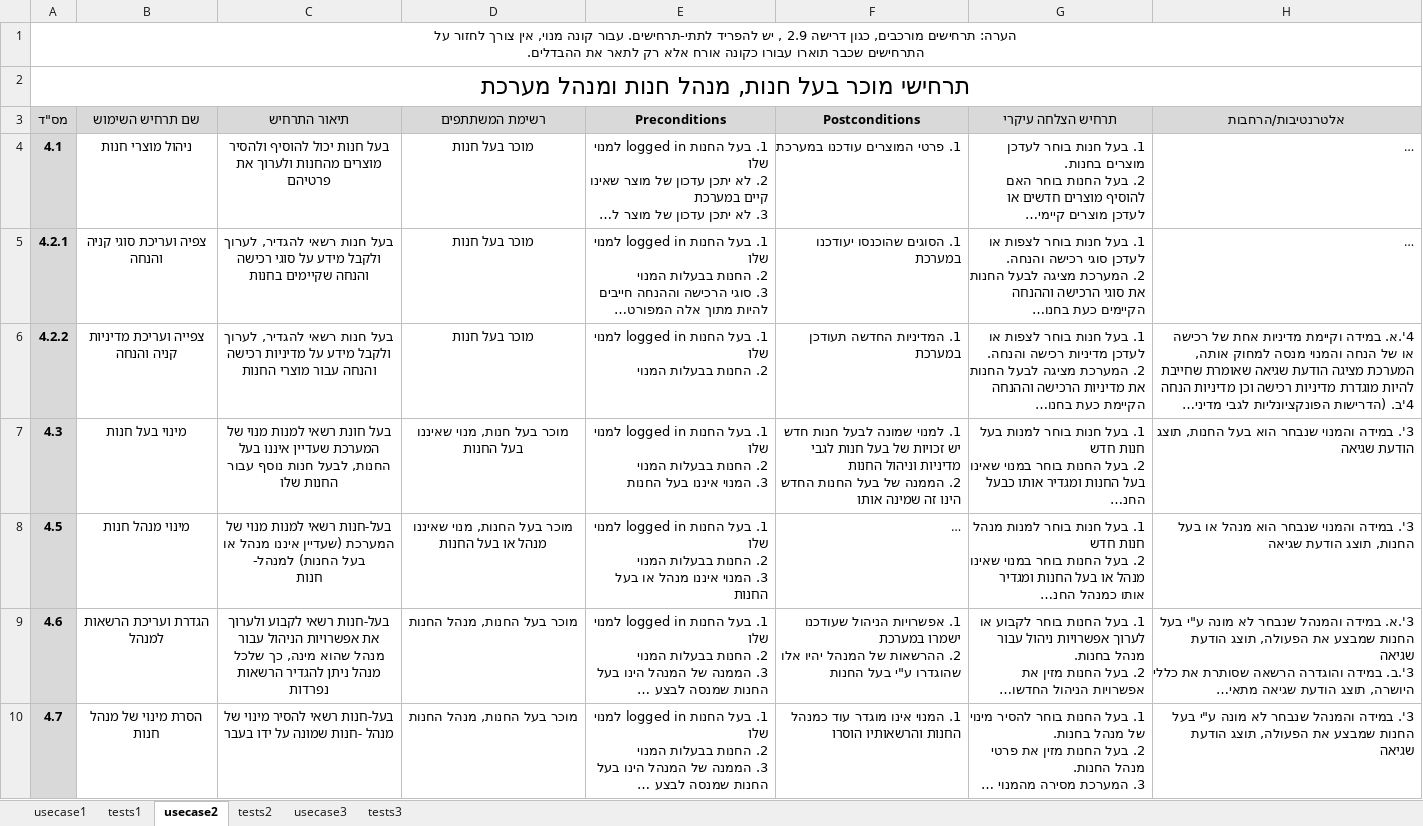
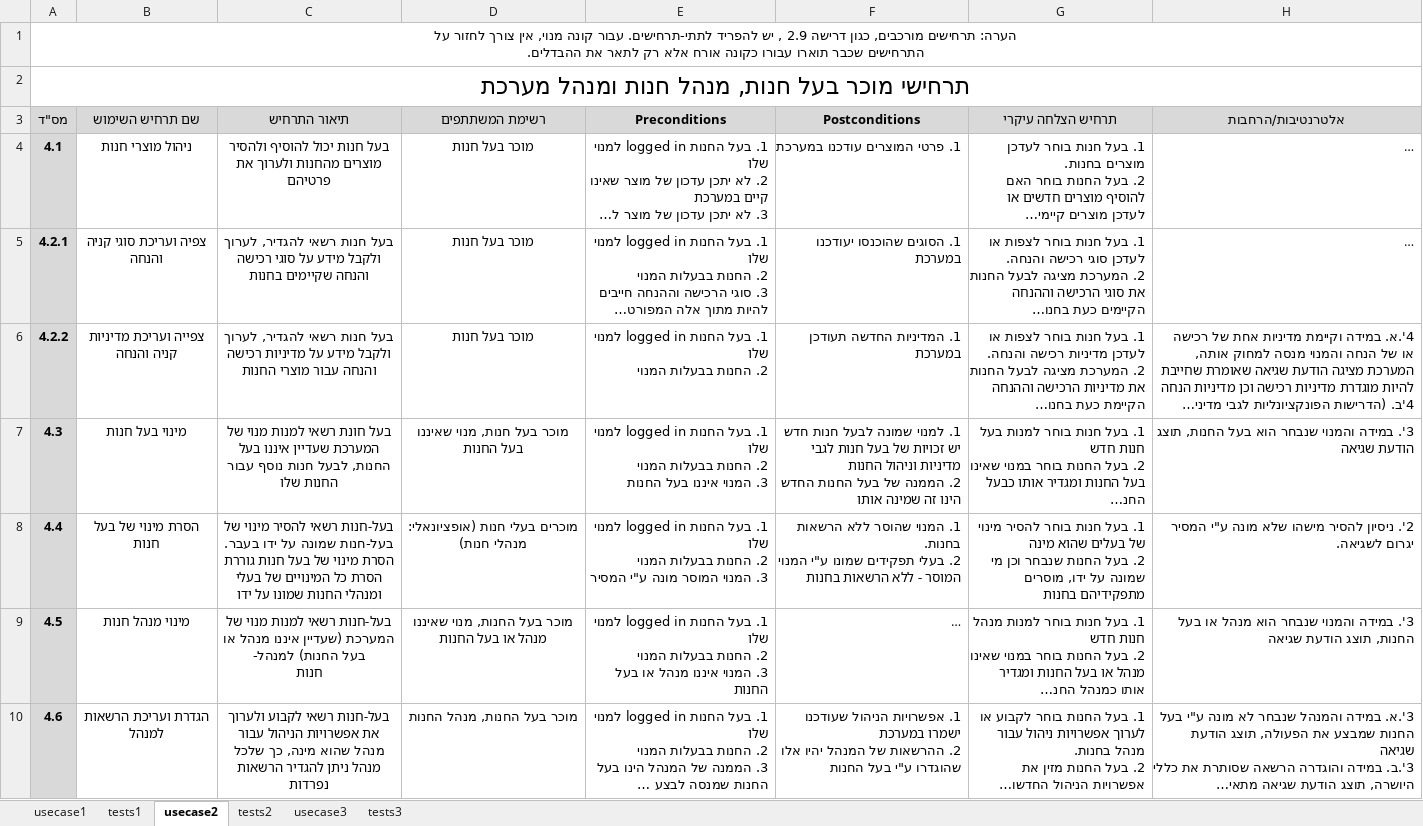
Before and after one commit to omrigo13/TradingSystem, an Excel workbook: Docs/Use Cases and Acceptance Tests.xlsx, sheet usecase2, drawn as a sheet; only a part is shown; the shorter side is filled out with more unchanged rows; long unchanged cells end in …; values as stored, in another font and other column widths than the file's, no borders; ↵ is a line break in a cell; the diff names each change by its address in the sheet, - before the commit and + after, or states it on an @@ line.

```diff
--- a/Docs/Use Cases and Acceptance Tests.xlsx (sheet usecase2)
+++ b/Docs/Use Cases and Acceptance Tests.xlsx (sheet usecase2)
+row 8: 4.4 | הסרת מינוי של בעל חנות | בעל-חנות רשאי להסיר מינוי של בעל-חנות שמונה על ידו בעבר. הסרת מינוי של בעל חנות גוררת הסרת כל המינויים של בעלי ומנהלי החנות שמונו על ידו | מוכרים בעלי חנות (אופציונאלי: מנהלי חנות) | 1. בעל החנות logged in למנוי שלו ↵ 2. החנות בבעלות המנוי ↵ 3. המנוי המוסר מונה ע"י המסיר | 1. המנוי שהוסר ללא הרשאות בחנות. ↵ 2. בעלי תפקידים שמונו ע"י המנוי המוסר - ללא הרשאות בחנות | 1. בעל חנות בוחר להסיר מינוי של בעלים שהוא מינה ↵ 2. בעל החנות שנבחר וכן מי שמונה על ידו, מוסרים מתפקידיהם בחנות | 2'. ניסיון להסיר מישהו שלא מונה ע"י המסיר יגרום לשגיאה.
```
Also changed, not shown: sheet usecase3.
